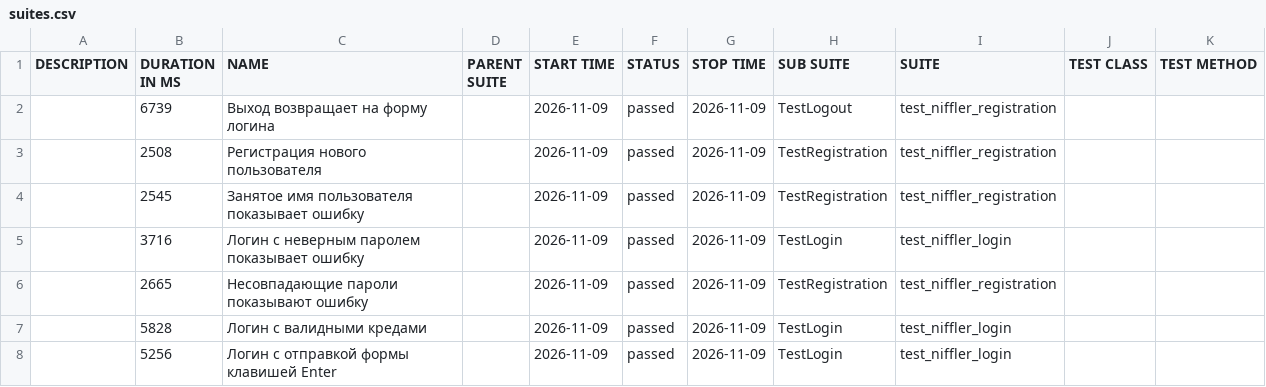
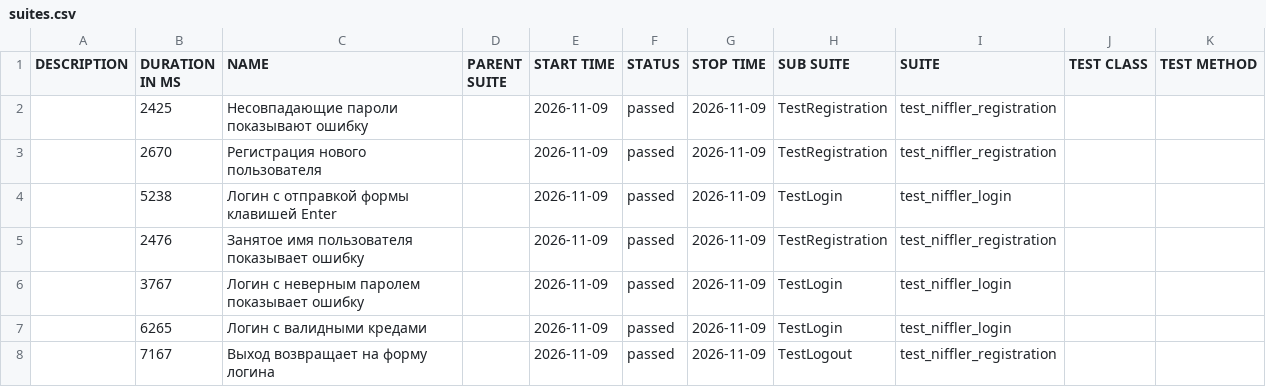
Before and after one commit to L4m4w/getting-started-python, a CSV file: data/suites.csv, drawn as a sheet.

```diff
--- a/data/suites.csv
+++ b/data/suites.csv
@@ -1,8 +1,8 @@
 "DESCRIPTION","DURATION IN MS","NAME","PARENT SUITE","START TIME","STATUS","STOP TIME","SUB SUITE","SUITE","TEST CLASS","TEST METHOD"
-"","6739","Выход возвращает на форму логина","","2026-11-09","passed","2026-11-09","TestLogout","test_niffler_registration","",""
-"","2508","Регистрация нового пользователя","","2026-11-09","passed","2026-11-09","TestRegistration","test_niffler_registration","",""
-"","2545","Занятое имя пользователя показывает ошибку","","2026-11-09","passed","2026-11-09","TestRegistration","test_niffler_registration","",""
-"","3716","Логин с неверным паролем показывает ошибку","","2026-11-09","passed","2026-11-09","TestLogin","test_niffler_login","",""
-"","2665","Несовпадающие пароли показывают ошибку","","2026-11-09","passed","2026-11-09","TestRegistration","test_niffler_registration","",""
-"","5828","Логин с валидными кредами","","2026-11-09","passed","2026-11-09","TestLogin","test_niffler_login","",""
-"","5256","Логин с отправкой формы клавишей Enter","","2026-11-09","passed","2026-11-09","TestLogin","test_niffler_login","",""
+"","2425","Несовпадающие пароли показывают ошибку","","2026-11-09","passed","2026-11-09","TestRegistration","test_niffler_registration","",""
+"","2670","Регистрация нового пользователя","","2026-11-09","passed","2026-11-09","TestRegistration","test_niffler_registration","",""
+"","5238","Логин с отправкой формы клавишей Enter","","2026-11-09","passed","2026-11-09","TestLogin","test_niffler_login","",""
+"","2476","Занятое имя пользователя показывает ошибку","","2026-11-09","passed","2026-11-09","TestRegistration","test_niffler_registration","",""
+"","3767","Логин с неверным паролем показывает ошибку","","2026-11-09","passed","2026-11-09","TestLogin","test_niffler_login","",""
+"","6265","Логин с валидными кредами","","2026-11-09","passed","2026-11-09","TestLogin","test_niffler_login","",""
+"","7167","Выход возвращает на форму логина","","2026-11-09","passed","2026-11-09","TestLogout","test_niffler_registration","",""
```
Also changed, not shown: data/behaviors.csv, 34 other files.
